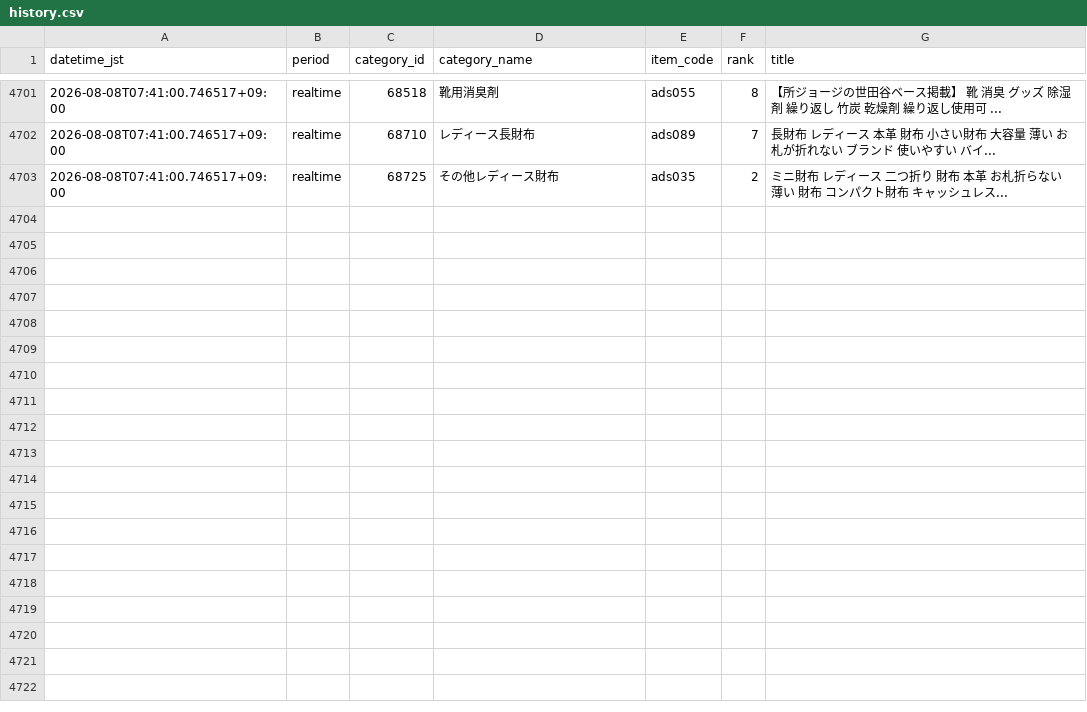
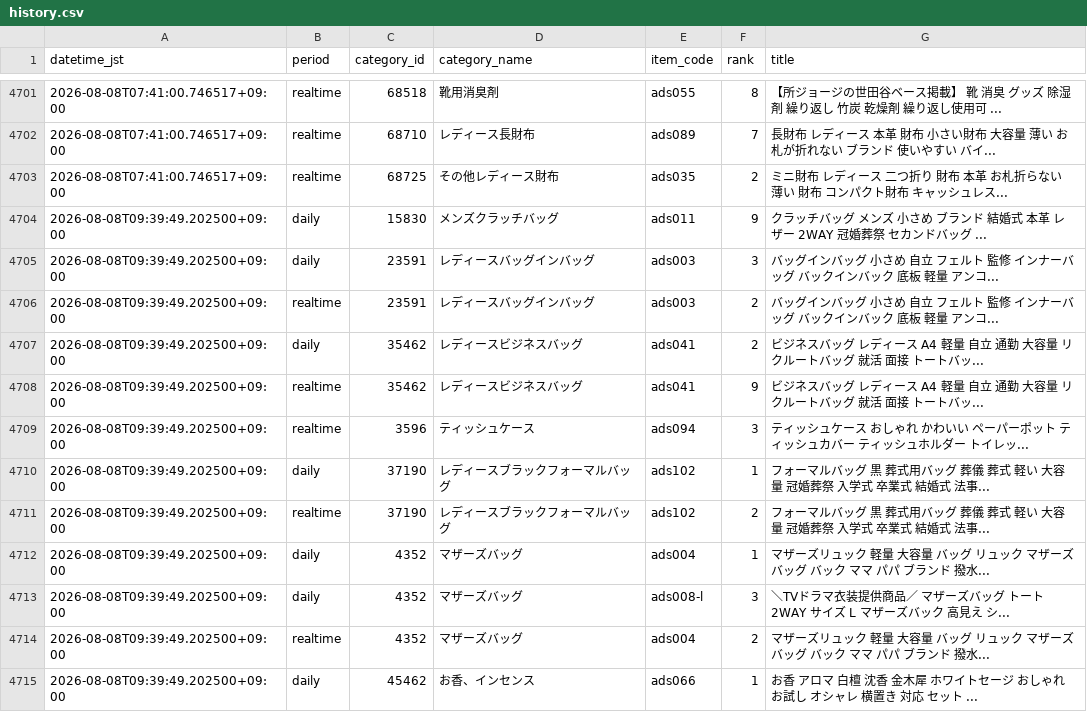
Before and after one commit to ads-hideki/yahoo-ranking-monitor, a CSV file: data/history.csv, drawn as a sheet; only a part is shown, gaps mark what is left out; the diff covers the shown part only.

```diff
--- a/data/history.csv
+++ b/data/history.csv
@@ -4703 +4703,13 @@
 2026-08-08T07:41:00.746517+09:00,realtime,68725,その他レディース財布,ads035,2,ミニ財布 レディース 二つ折り 財布 本革 お札折らない 薄い 財布 コンパクト財布 キャッシュレス...
+2026-08-08T09:39:49.202500+09:00,daily,15830,メンズクラッチバッグ,ads011,9,クラッチバッグ メンズ 小さめ ブランド 結婚式 本革 レザー 2WAY 冠婚葬祭 セカンドバッグ ...
+2026-08-08T09:39:49.202500+09:00,daily,23591,レディースバッグインバッグ,ads003,3,バッグインバッグ 小さめ 自立 フェルト 監修 インナーバッグ バックインバック 底板 軽量 アンコ...
+2026-08-08T09:39:49.202500+09:00,realtime,23591,レディースバッグインバッグ,ads003,2,バッグインバッグ 小さめ 自立 フェルト 監修 インナーバッグ バックインバック 底板 軽量 アンコ...
+2026-08-08T09:39:49.202500+09:00,daily,35462,レディースビジネスバッグ,ads041,2,ビジネスバッグ レディース A4 軽量 自立 通勤 大容量 リクルートバッグ 就活 面接 トートバッ...
+2026-08-08T09:39:49.202500+09:00,realtime,35462,レディースビジネスバッグ,ads041,9,ビジネスバッグ レディース A4 軽量 自立 通勤 大容量 リクルートバッグ 就活 面接 トートバッ...
+2026-08-08T09:39:49.202500+09:00,realtime,3596,ティッシュケース,ads094,3,ティッシュケース おしゃれ かわいい ペーパーポット ティッシュカバー ティッシュホルダー トイレッ...
+2026-08-08T09:39:49.202500+09:00,daily,37190,レディースブラックフォーマルバッグ,ads102,1,フォーマルバッグ 黒 葬式用バッグ 葬儀 葬式 軽い 大容量 冠婚葬祭 入学式 卒業式 結婚式 法事...
+2026-08-08T09:39:49.202500+09:00,realtime,37190,レディースブラックフォーマルバッグ,ads102,2,フォーマルバッグ 黒 葬式用バッグ 葬儀 葬式 軽い 大容量 冠婚葬祭 入学式 卒業式 結婚式 法事...
+2026-08-08T09:39:49.202500+09:00,daily,4352,マザーズバッグ,ads004,1,マザーズリュック 軽量 大容量 バッグ リュック マザーズバッグ バック ママ パパ ブランド 撥水...
+2026-08-08T09:39:49.202500+09:00,daily,4352,マザーズバッグ,ads008-l,3,＼TVドラマ衣装提供商品／ マザーズバッグ トート 2WAY サイズ L マザーズバック 高見え シ...
+2026-08-08T09:39:49.202500+09:00,realtime,4352,マザーズバッグ,ads004,2,マザーズリュック 軽量 大容量 バッグ リュック マザーズバッグ バック ママ パパ ブランド 撥水...
+2026-08-08T09:39:49.202500+09:00,daily,45462,お香、インセンス,ads066,1,お香 アロマ 白檀 沈香 金木犀 ホワイトセージ おしゃれ お試し オシャレ 横置き 対応 セット ...
```
Also changed, not shown: 11 added rows elsewhere in this file, 6 other files.
